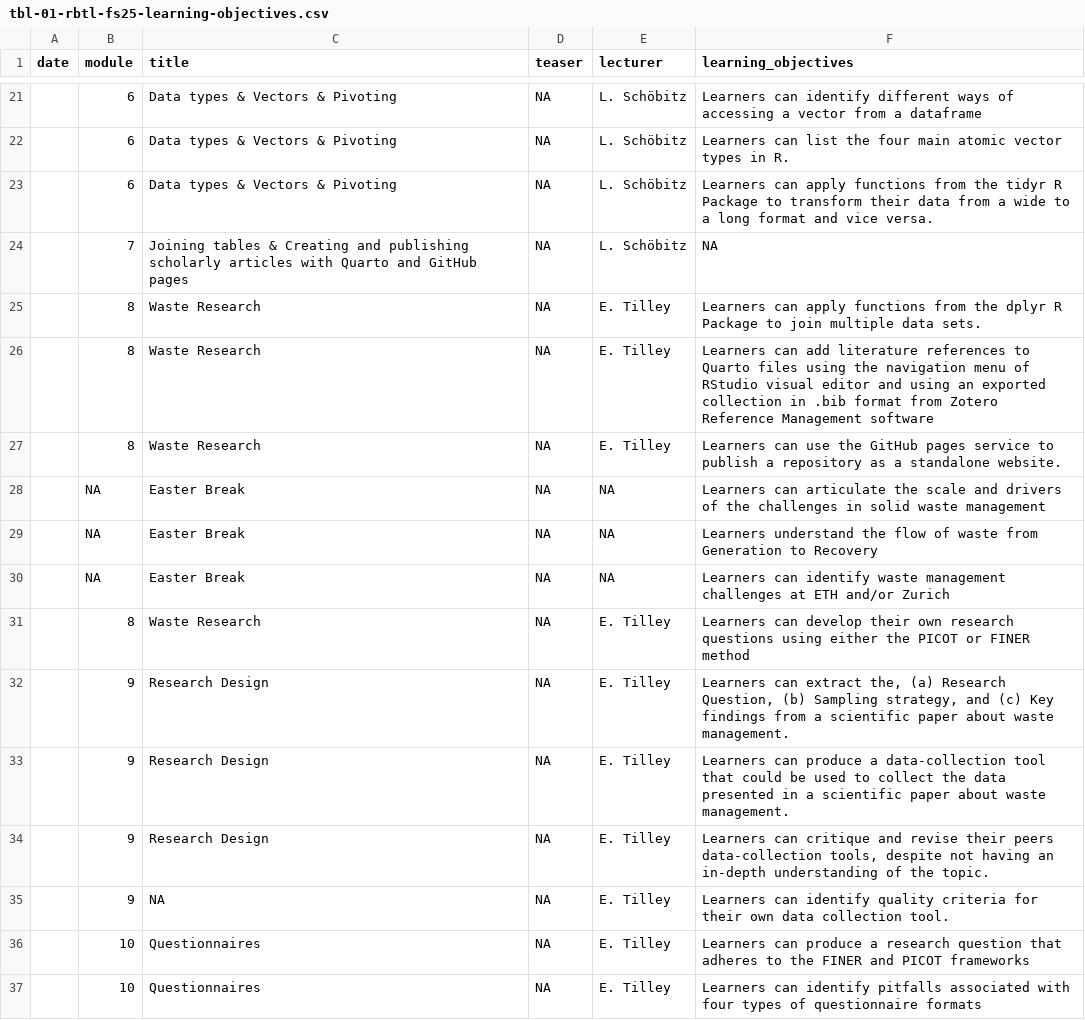
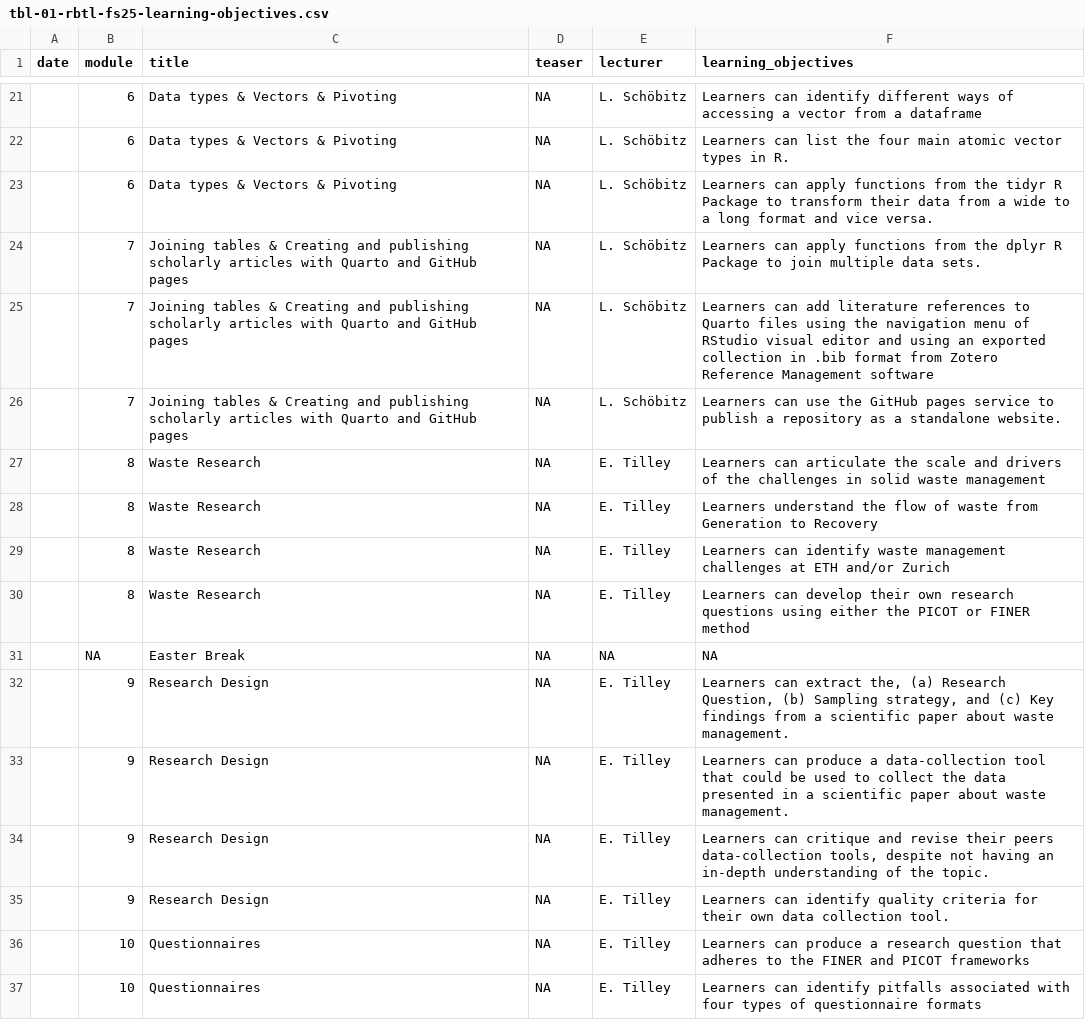
Before and after one commit to rbtl-fs25/website, a CSV file: data/tbl-01-rbtl-fs25-learning-objectives.csv, drawn as a sheet; only a part is shown, gaps mark what is left out; the diff covers the shown part only.

```diff
--- a/data/tbl-01-rbtl-fs25-learning-objectives.csv
+++ b/data/tbl-01-rbtl-fs25-learning-objectives.csv
@@ -23,10 +23,10 @@ date,module,title,teaser,lecturer,learning_objectives
 ,6,Data types & Vectors & Pivoting,NA,L. Schöbitz,Learners can apply functions from the tidyr R Package to transform their data from a wide to a long format and vice versa.
-,7,Joining tables & Creating and publishing scholarly articles with Quarto and GitHub pages,NA,L. Schöbitz,NA
-,8,Waste Research,NA,E. Tilley,Learners can apply functions from the dplyr R Package to join multiple data sets.
-,8,Waste Research,NA,E. Tilley,Learners can add literature references to Quarto files using the navigation menu of RStudio visual editor and using an exported collection in .bib format from Zotero Reference Management software
-,8,Waste Research,NA,E. Tilley,Learners can use the GitHub pages service to publish a repository as a standalone website.
-,NA,Easter Break,NA,NA,Learners can articulate the scale and drivers of the challenges in solid waste management
-,NA,Easter Break,NA,NA,Learners understand the flow of waste from Generation to Recovery
-,NA,Easter Break,NA,NA,Learners can identify waste management challenges at ETH and/or Zurich
+,7,Joining tables & Creating and publishing scholarly articles with Quarto and GitHub pages,NA,L. Schöbitz,Learners can apply functions from the dplyr R Package to join multiple data sets.
+,7,Joining tables & Creating and publishing scholarly articles with Quarto and GitHub pages,NA,L. Schöbitz,Learners can add literature references to Quarto files using the navigation menu of RStudio visual editor and using an exported collection in .bib format from Zotero Reference Management software
+,7,Joining tables & Creating and publishing scholarly articles with Quarto and GitHub pages,NA,L. Schöbitz,Learners can use the GitHub pages service to publish a repository as a standalone website.
+,8,Waste Research,NA,E. Tilley,Learners can articulate the scale and drivers of the challenges in solid waste management
+,8,Waste Research,NA,E. Tilley,Learners understand the flow of waste from Generation to Recovery
+,8,Waste Research,NA,E. Tilley,Learners can identify waste management challenges at ETH and/or Zurich
 ,8,Waste Research,NA,E. Tilley,Learners can develop their own research questions using either the PICOT or FINER method
+,NA,Easter Break,NA,NA,NA
 ,9,Research Design,NA,E. Tilley,"Learners can extract the, (a) Research Question, (b) Sampling strategy, and (c) Key findings from a scientific paper about waste management."
@@ -34,3 +34,3 @@ date,module,title,teaser,lecturer,learning_objectives
 ,9,Research Design,NA,E. Tilley,"Learners can critique and revise their peers data-collection tools, despite not having an in-depth understanding of the topic."
-,9,NA,NA,E. Tilley,Learners can identify quality criteria for their own data collection tool.
+,9,Research Design,NA,E. Tilley,Learners can identify quality criteria for their own data collection tool.
 ,10,Questionnaires,NA,E. Tilley,Learners can produce a research question that adheres to the FINER and PICOT frameworks
```
Also changed, not shown: 1 added row, 1 removed row and 13 edited cells elsewhere in this file.
